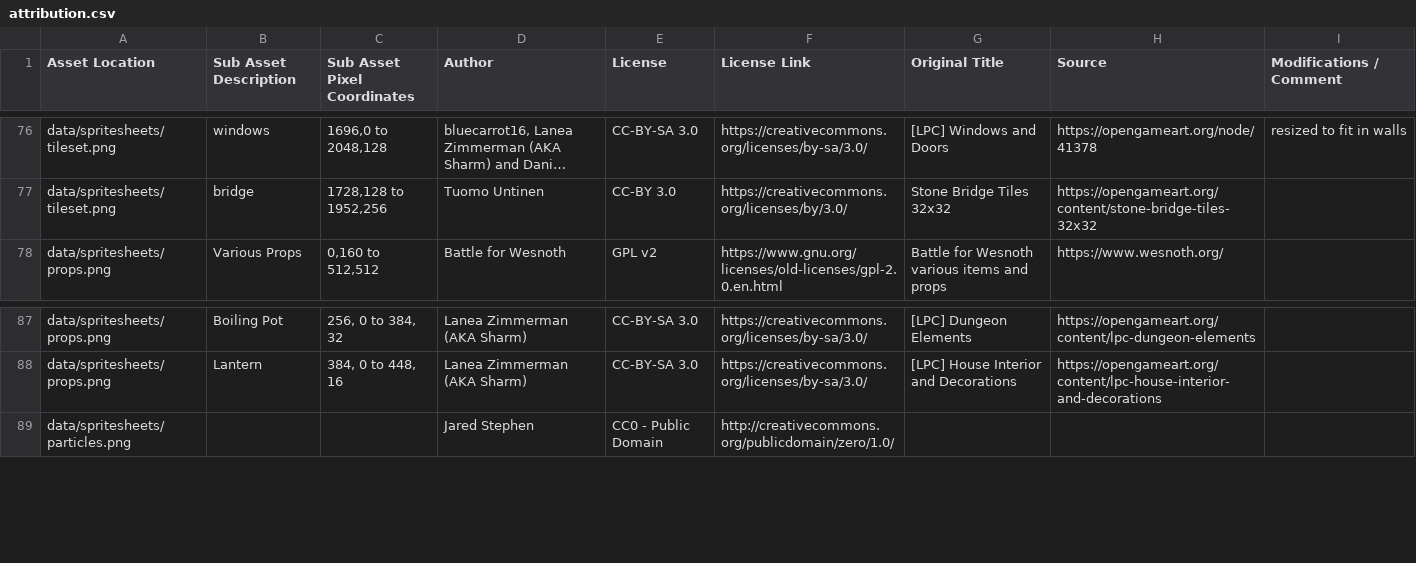
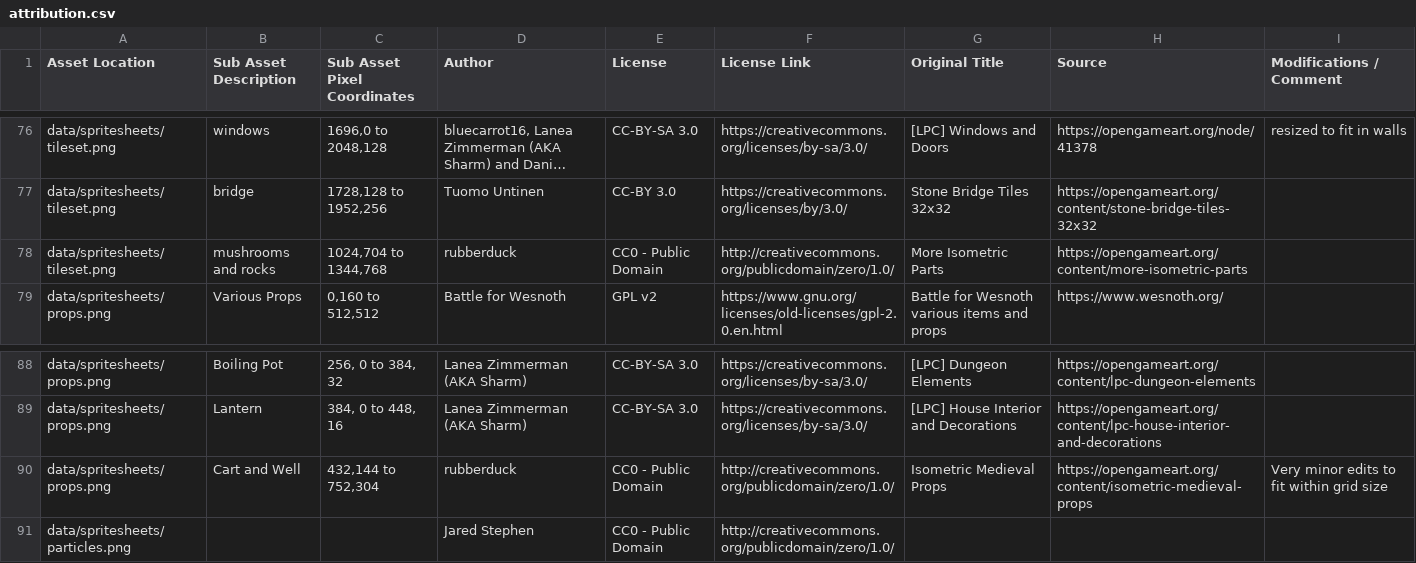
Before and after one commit to Grokmoo/sulis, a CSV file: docs/attribution.csv, drawn as a sheet; only a part is shown, gaps mark what is left out; long unchanged cells end in …; the diff names each change by its address in the sheet, - before the commit and + after, or states it on an @@ line.

Commit message:
more art assets

```diff
--- a/docs/attribution.csv
+++ b/docs/attribution.csv
+row 78: data/spritesheets/tileset.png | mushrooms and rocks | 1024,704 to 1344,768 | rubberduck | CC0 - Public Domain | http://creativecommons.org/publicdomain/zero/1.0/ | More Isometric Parts | https://opengameart.org/content/more-isometric-parts
+row 90: data/spritesheets/props.png | Cart and Well | 432,144 to 752,304 | rubberduck | CC0 - Public Domain | http://creativecommons.org/publicdomain/zero/1.0/ | Isometric Medieval Props | https://opengameart.org/content/isometric-medieval-props | Very minor edits to fit within grid size
```
Also changed, not shown: 9 other files.
